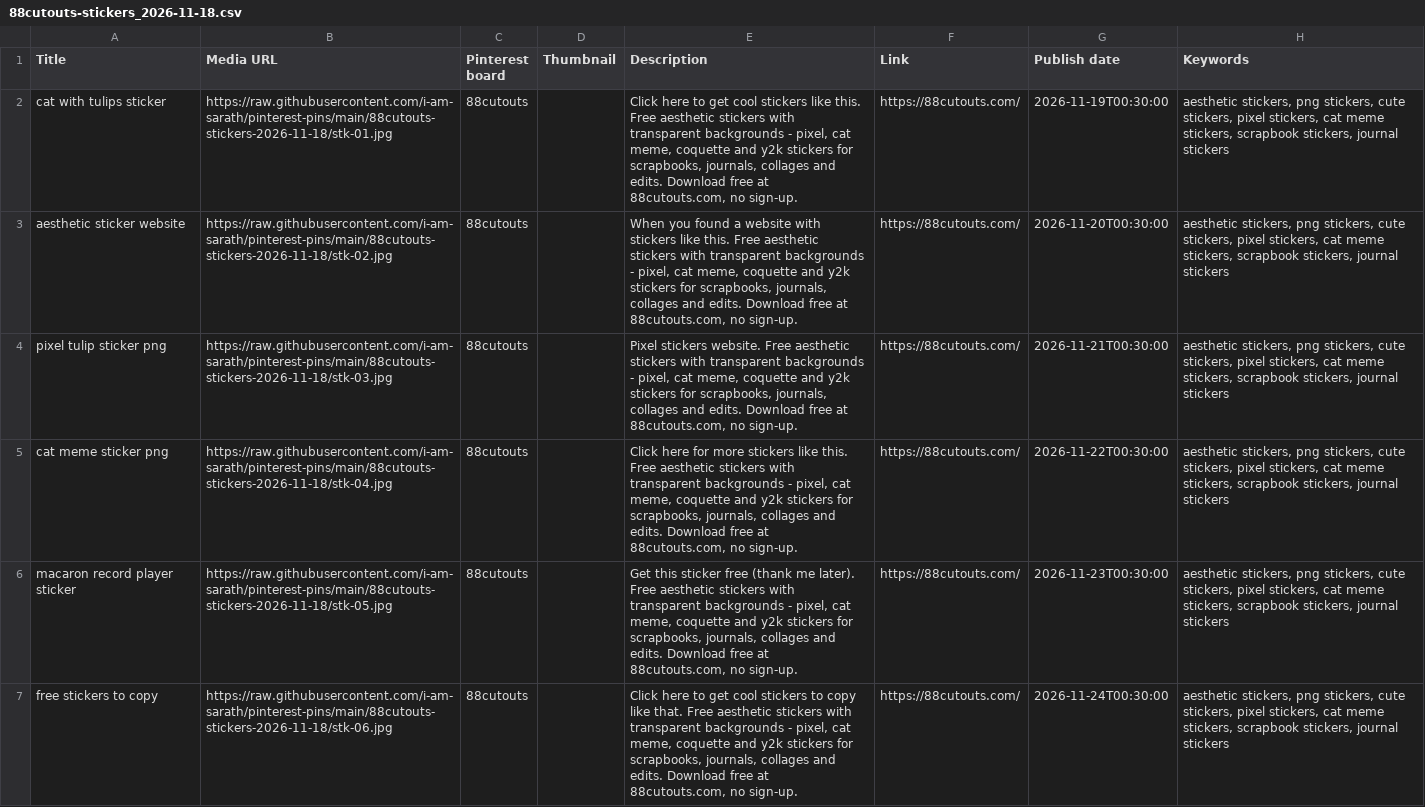
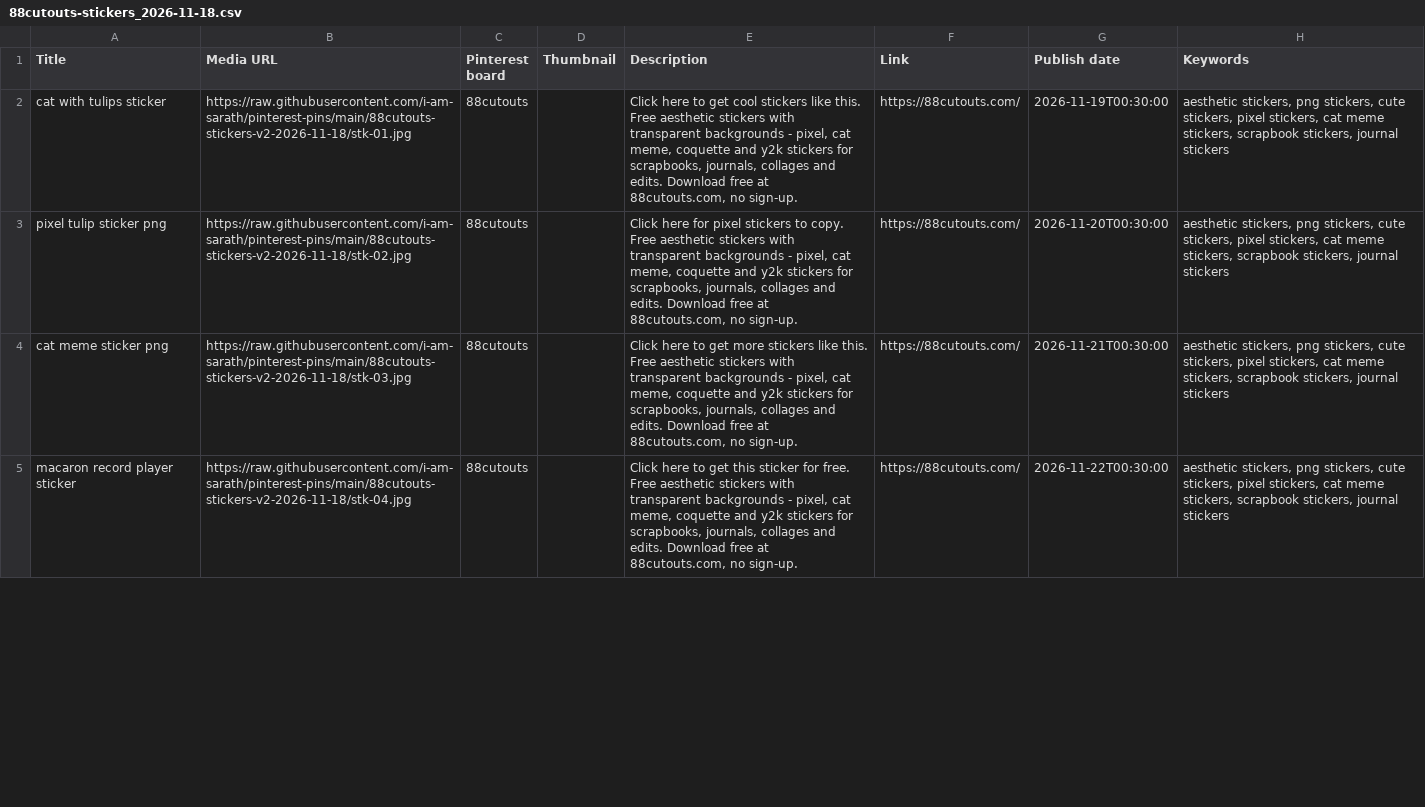
Before and after one commit to i-am-sarath/pinterest-pins, a CSV file: csv/88cutouts-stickers_2026-11-18.csv, drawn as a sheet; only a part is shown; the diff covers the shown part only.

```diff
--- a/csv/88cutouts-stickers_2026-11-18.csv
+++ b/csv/88cutouts-stickers_2026-11-18.csv
@@ -1,7 +1,5 @@
 Title,Media URL,Pinterest board,Thumbnail,Description,Link,Publish date,Keywords
-cat with tulips sticker,https://raw.githubusercontent.com/i-am-sarath/pinterest-pins/main/88cutouts-stickers-2026-11-18/stk-01.jpg,88cutouts,,"Click here to get cool stickers like this. Free aesthetic stickers with transparent backgrounds - pixel, cat meme, coquette and y2k stickers for scrapbooks, journals, collages and edits. Download free at 88cutouts.com, no sign-up.",https://88cutouts.com/,2026-11-19T00:30:00,"aesthetic stickers, png stickers, cute stickers, pixel stickers, cat meme stickers, scrapbook stickers, journal stickers"
-aesthetic sticker website,https://raw.githubusercontent.com/i-am-sarath/pinterest-pins/main/88cutouts-stickers-2026-11-18/stk-02.jpg,88cutouts,,"When you found a website with stickers like this. Free aesthetic stickers with transparent backgrounds - pixel, cat meme, coquette and y2k stickers for scrapbooks, journals, collages and edits. Download free at 88cutouts.com, no sign-up.",https://88cutouts.com/,2026-11-20T00:30:00,"aesthetic stickers, png stickers, cute stickers, pixel stickers, cat meme stickers, scrapbook stickers, journal stickers"
-pixel tulip sticker png,https://raw.githubusercontent.com/i-am-sarath/pinterest-pins/main/88cutouts-stickers-2026-11-18/stk-03.jpg,88cutouts,,"Pixel stickers website. Free aesthetic stickers with transparent backgrounds - pixel, cat meme, coquette and y2k stickers for scrapbooks, journals, collages and edits. Download free at 88cutouts.com, no sign-up.",https://88cutouts.com/,2026-11-21T00:30:00,"aesthetic stickers, png stickers, cute stickers, pixel stickers, cat meme stickers, scrapbook stickers, journal stickers"
-cat meme sticker png,https://raw.githubusercontent.com/i-am-sarath/pinterest-pins/main/88cutouts-stickers-2026-11-18/stk-04.jpg,88cutouts,,"Click here for more stickers like this. Free aesthetic stickers with transparent backgrounds - pixel, cat meme, coquette and y2k stickers for scrapbooks, journals, collages and edits. Download free at 88cutouts.com, no sign-up.",https://88cutouts.com/,2026-11-22T00:30:00,"aesthetic stickers, png stickers, cute stickers, pixel stickers, cat meme stickers, scrapbook stickers, journal stickers"
-macaron record player sticker,https://raw.githubusercontent.com/i-am-sarath/pinterest-pins/main/88cutouts-stickers-2026-11-18/stk-05.jpg,88cutouts,,"Get this sticker free (thank me later). Free aesthetic stickers with transparent backgrounds - pixel, cat meme, coquette and y2k stickers for scrapbooks, journals, collages and edits. Download free at 88cutouts.com, no sign-up.",https://88cutouts.com/,2026-11-23T00:30:00,"aesthetic stickers, png stickers, cute stickers, pixel stickers, cat meme stickers, scrapbook stickers, journal stickers"
-free stickers to copy,https://raw.githubusercontent.com/i-am-sarath/pinterest-pins/main/88cutouts-stickers-2026-11-18/stk-06.jpg,88cutouts,,"Click here to get cool stickers to copy like that. Free aesthetic stickers with transparent backgrounds - pixel, cat meme, coquette and y2k stickers for scrapbooks, journals, collages and edits. Download free at 88cutouts.com, no sign-up.",https://88cutouts.com/,2026-11-24T00:30:00,"aesthetic stickers, png stickers, cute stickers, pixel stickers, cat meme stickers, scrapbook stickers, journal stickers"
+cat with tulips sticker,https://raw.githubusercontent.com/i-am-sarath/pinterest-pins/main/88cutouts-stickers-v2-2026-11-18/stk-01.jpg,88cutouts,,"Click here to get cool stickers like this. Free aesthetic stickers with transparent backgrounds - pixel, cat meme, coquette and y2k stickers for scrapbooks, journals, collages and edits. Download free at 88cutouts.com, no sign-up.",https://88cutouts.com/,2026-11-19T00:30:00,"aesthetic stickers, png stickers, cute stickers, pixel stickers, cat meme stickers, scrapbook stickers, journal stickers"
+pixel tulip sticker png,https://raw.githubusercontent.com/i-am-sarath/pinterest-pins/main/88cutouts-stickers-v2-2026-11-18/stk-02.jpg,88cutouts,,"Click here for pixel stickers to copy. Free aesthetic stickers with transparent backgrounds - pixel, cat meme, coquette and y2k stickers for scrapbooks, journals, collages and edits. Download free at 88cutouts.com, no sign-up.",https://88cutouts.com/,2026-11-20T00:30:00,"aesthetic stickers, png stickers, cute stickers, pixel stickers, cat meme stickers, scrapbook stickers, journal stickers"
+cat meme sticker png,https://raw.githubusercontent.com/i-am-sarath/pinterest-pins/main/88cutouts-stickers-v2-2026-11-18/stk-03.jpg,88cutouts,,"Click here to get more stickers like this. Free aesthetic stickers with transparent backgrounds - pixel, cat meme, coquette and y2k stickers for scrapbooks, journals, collages and edits. Download free at 88cutouts.com, no sign-up.",https://88cutouts.com/,2026-11-21T00:30:00,"aesthetic stickers, png stickers, cute stickers, pixel stickers, cat meme stickers, scrapbook stickers, journal stickers"
+macaron record player sticker,https://raw.githubusercontent.com/i-am-sarath/pinterest-pins/main/88cutouts-stickers-v2-2026-11-18/stk-04.jpg,88cutouts,,"Click here to get this sticker for free. Free aesthetic stickers with transparent backgrounds - pixel, cat meme, coquette and y2k stickers for scrapbooks, journals, collages and edits. Download free at 88cutouts.com, no sign-up.",https://88cutouts.com/,2026-11-22T00:30:00,"aesthetic stickers, png stickers, cute stickers, pixel stickers, cat meme stickers, scrapbook stickers, journal stickers"
```
Also changed, not shown: 1 removed row and 15 edited cells elsewhere in this file, 21 other files.
